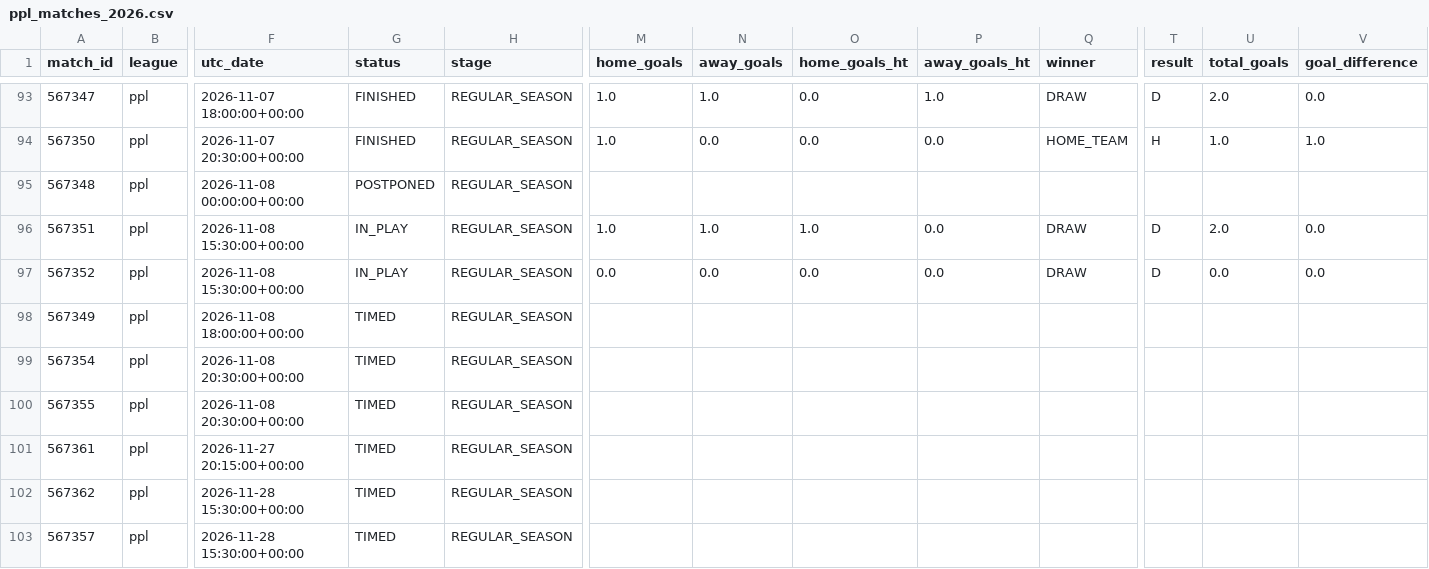
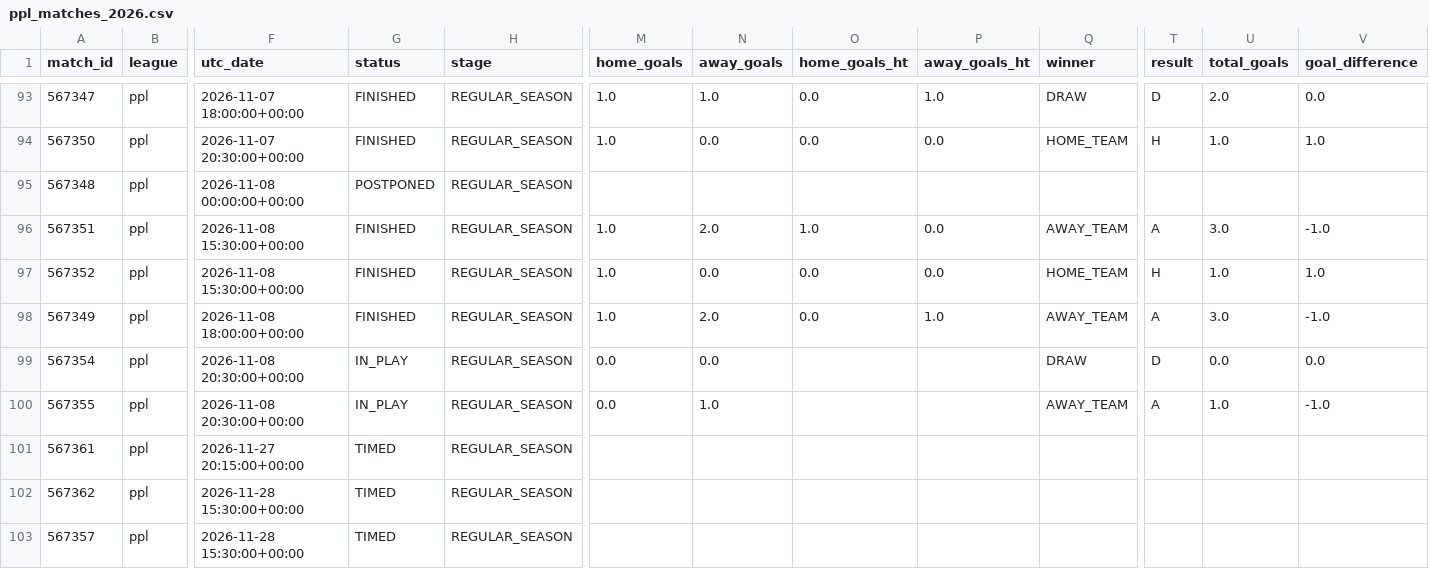
Before and after one commit to JuanAndresHS/pitchiq, a CSV file: data/processed/ppl_matches_2026.csv, drawn as a sheet; only a part is shown, gaps mark what is left out; the diff names each change by its address in the sheet, - before the commit and + after, or states it on an @@ line.

```diff
--- a/data/processed/ppl_matches_2026.csv
+++ b/data/processed/ppl_matches_2026.csv
-G96:G97 (status): IN_PLAY
+G96:G97 (status): FINISHED
-N96 (away_goals): 1.0
+N96 (away_goals): 2.0
-Q96 (winner): DRAW
+Q96 (winner): AWAY_TEAM
-T96 (result): D
+T96 (result): A
-U96 (total_goals): 2.0
+U96 (total_goals): 3.0
-V96 (goal_difference): 0.0
+V96 (goal_difference): -1.0
-M97 (home_goals): 0.0
+M97 (home_goals): 1.0
-Q97 (winner): DRAW
+Q97 (winner): HOME_TEAM
-T97 (result): D
+T97 (result): H
-U97 (total_goals): 0.0
+U97 (total_goals): 1.0
-V97 (goal_difference): 0.0
+V97 (goal_difference): 1.0
-G98 (status): TIMED
+G98 (status): FINISHED
-M98 (home_goals): (empty)
+M98 (home_goals): 1.0
-N98 (away_goals): (empty)
+N98 (away_goals): 2.0
-O98 (home_goals_ht): (empty)
+O98 (home_goals_ht): 0.0
-P98 (away_goals_ht): (empty)
+P98 (away_goals_ht): 1.0
-Q98 (winner): (empty)
+Q98 (winner): AWAY_TEAM
-T98 (result): (empty)
+T98 (result): A
-U98 (total_goals): (empty)
+U98 (total_goals): 3.0
-V98 (goal_difference): (empty)
+V98 (goal_difference): -1.0
-G99:G100 (status): TIMED
+G99:G100 (status): IN_PLAY
-M99:M100 (home_goals): (empty)
+M99:M100 (home_goals): 0.0
-N99 (away_goals): (empty)
+N99 (away_goals): 0.0
-Q99 (winner): (empty)
+Q99 (winner): DRAW
-T99 (result): (empty)
+T99 (result): D
-U99 (total_goals): (empty)
+U99 (total_goals): 0.0
-V99 (goal_difference): (empty)
+V99 (goal_difference): 0.0
-N100 (away_goals): (empty)
+N100 (away_goals): 1.0
-Q100 (winner): (empty)
+Q100 (winner): AWAY_TEAM
-T100 (result): (empty)
+T100 (result): A
-U100 (total_goals): (empty)
+U100 (total_goals): 1.0
-V100 (goal_difference): (empty)
+V100 (goal_difference): -1.0
```
Also changed, not shown: data/processed/bl1_matches_2026.csv, data/processed/ded_matches_2026.csv, 4 other files.
